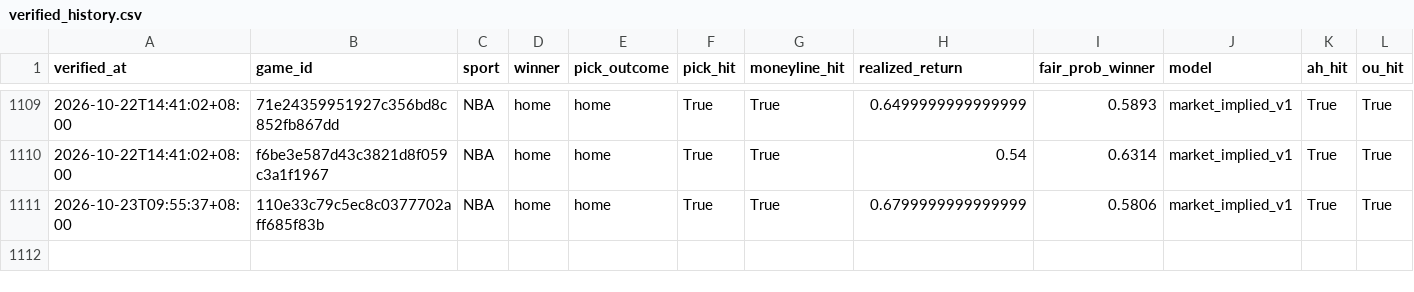
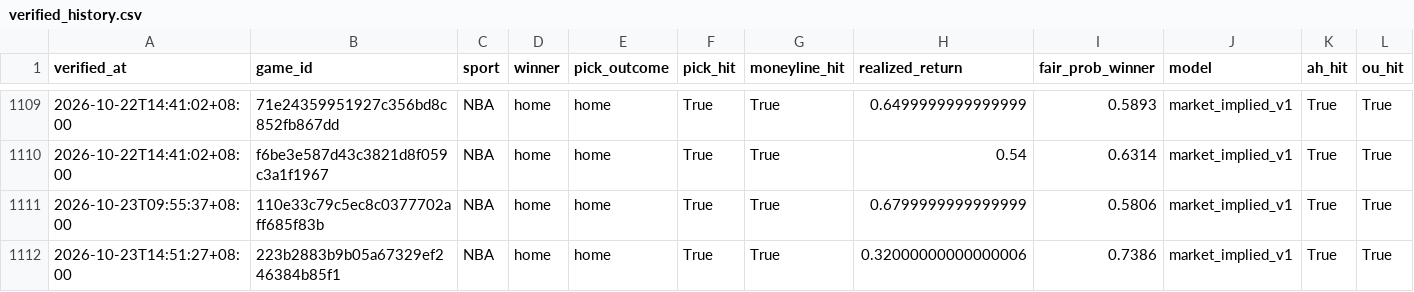
Before and after one commit to Chun427/sports-prediction-bot, a CSV file: verified_history.csv, drawn as a sheet; only a part is shown, gaps mark what is left out; rows hold the shown columns only; the diff names each change by its address in the sheet, - before the commit and + after, or states it on an @@ line.

```diff
--- a/verified_history.csv
+++ b/verified_history.csv
+row 1112: 2026-10-23T14:51:27+08:00 | 223b2883b9b05a67329ef246384b85f1 | NBA | home | home | True | True | 0.32000000000000006 | 0.7386 | market_implied_v1 | True | True
```
Also changed, not shown: 2 other files.
